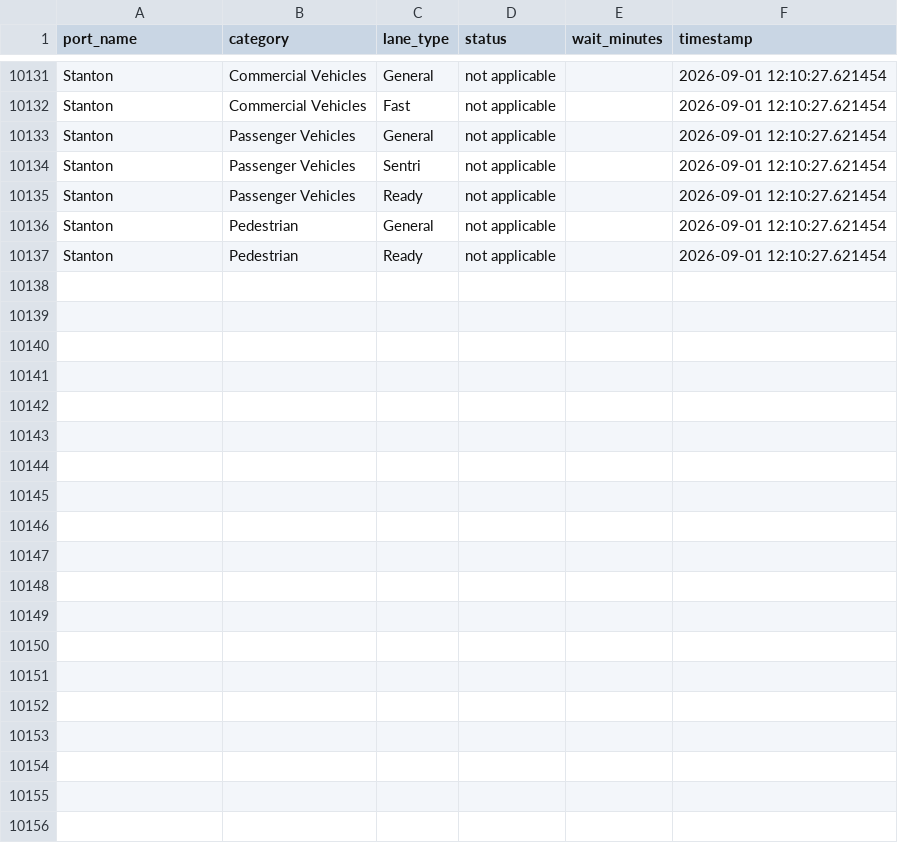
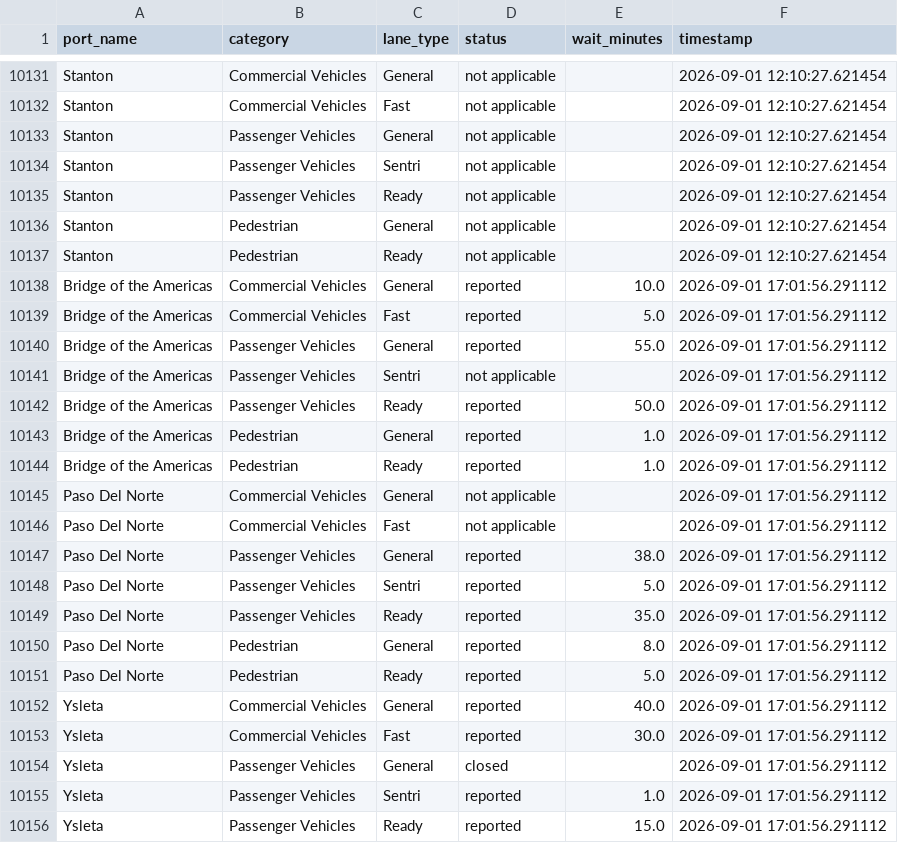
Before and after one commit to ian-vazquez/border-wait-times, a CSV file: data/raw/wait_times.csv, drawn as a sheet; only a part is shown, gaps mark what is left out; the diff covers the shown part only.

```diff
--- a/data/raw/wait_times.csv
+++ b/data/raw/wait_times.csv
@@ -10137 +10137,20 @@ Stanton,Pedestrian,General,not applicable,,2026-09-01 12:10:27.621454
 Stanton,Pedestrian,Ready,not applicable,,2026-09-01 12:10:27.621454
+Bridge of the Americas,Commercial Vehicles,General,reported,10.0,2026-09-01 17:01:56.291112
+Bridge of the Americas,Commercial Vehicles,Fast,reported,5.0,2026-09-01 17:01:56.291112
+Bridge of the Americas,Passenger Vehicles,General,reported,55.0,2026-09-01 17:01:56.291112
+Bridge of the Americas,Passenger Vehicles,Sentri,not applicable,,2026-09-01 17:01:56.291112
+Bridge of the Americas,Passenger Vehicles,Ready,reported,50.0,2026-09-01 17:01:56.291112
+Bridge of the Americas,Pedestrian,General,reported,1.0,2026-09-01 17:01:56.291112
+Bridge of the Americas,Pedestrian,Ready,reported,1.0,2026-09-01 17:01:56.291112
+Paso Del Norte,Commercial Vehicles,General,not applicable,,2026-09-01 17:01:56.291112
+Paso Del Norte,Commercial Vehicles,Fast,not applicable,,2026-09-01 17:01:56.291112
+Paso Del Norte,Passenger Vehicles,General,reported,38.0,2026-09-01 17:01:56.291112
+Paso Del Norte,Passenger Vehicles,Sentri,reported,5.0,2026-09-01 17:01:56.291112
+Paso Del Norte,Passenger Vehicles,Ready,reported,35.0,2026-09-01 17:01:56.291112
+Paso Del Norte,Pedestrian,General,reported,8.0,2026-09-01 17:01:56.291112
+Paso Del Norte,Pedestrian,Ready,reported,5.0,2026-09-01 17:01:56.291112
+Ysleta,Commercial Vehicles,General,reported,40.0,2026-09-01 17:01:56.291112
+Ysleta,Commercial Vehicles,Fast,reported,30.0,2026-09-01 17:01:56.291112
+Ysleta,Passenger Vehicles,General,closed,,2026-09-01 17:01:56.291112
+Ysleta,Passenger Vehicles,Sentri,reported,1.0,2026-09-01 17:01:56.291112
+Ysleta,Passenger Vehicles,Ready,reported,15.0,2026-09-01 17:01:56.291112
```
Also changed, not shown: 9 added rows elsewhere in this file.
